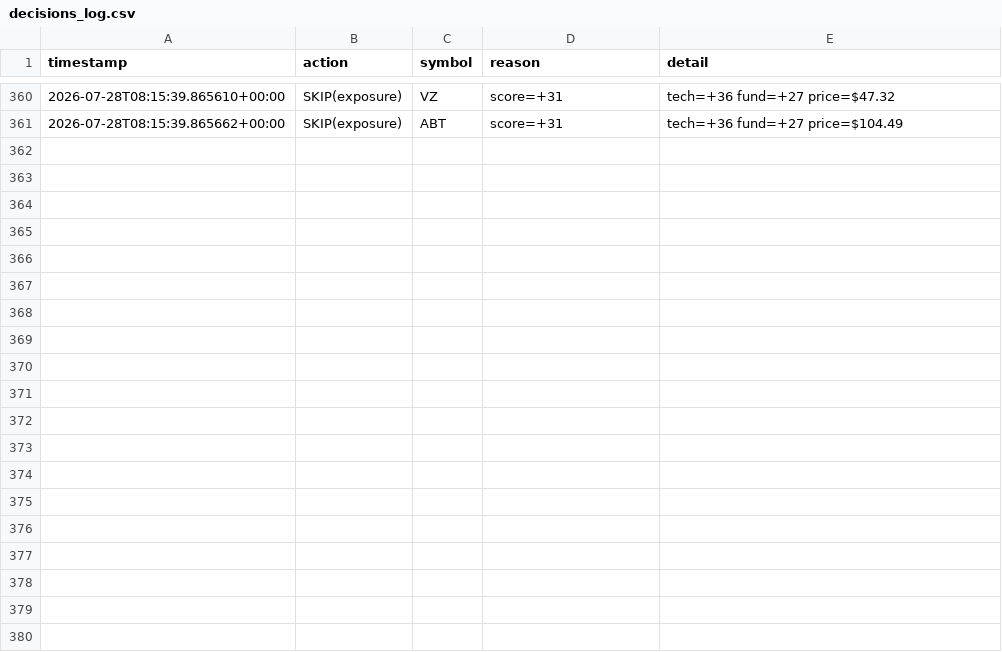
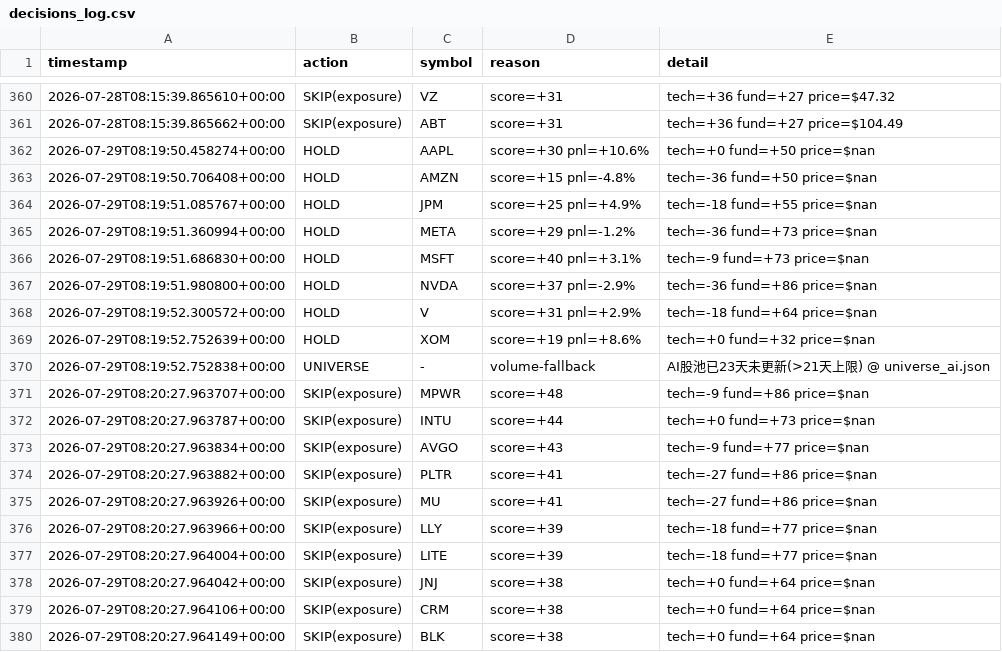
Before and after one commit to Charles-Liang1229/quant-research-sandbox, a CSV file: decisions_log.csv, drawn as a sheet; only a part is shown, gaps mark what is left out; the diff covers the shown part only.

Commit message:
log: agent decisions 2026-07-29

```diff
--- a/decisions_log.csv
+++ b/decisions_log.csv
@@ -361 +361,20 @@ timestamp,action,symbol,reason,detail
 2026-07-28T08:15:39.865662+00:00,SKIP(exposure),ABT,score=+31,tech=+36 fund=+27 price=$104.49
+2026-07-29T08:19:50.458274+00:00,HOLD,AAPL,score=+30 pnl=+10.6%,tech=+0 fund=+50 price=$nan
+2026-07-29T08:19:50.706408+00:00,HOLD,AMZN,score=+15 pnl=-4.8%,tech=-36 fund=+50 price=$nan
+2026-07-29T08:19:51.085767+00:00,HOLD,JPM,score=+25 pnl=+4.9%,tech=-18 fund=+55 price=$nan
+2026-07-29T08:19:51.360994+00:00,HOLD,META,score=+29 pnl=-1.2%,tech=-36 fund=+73 price=$nan
+2026-07-29T08:19:51.686830+00:00,HOLD,MSFT,score=+40 pnl=+3.1%,tech=-9 fund=+73 price=$nan
+2026-07-29T08:19:51.980800+00:00,HOLD,NVDA,score=+37 pnl=-2.9%,tech=-36 fund=+86 price=$nan
+2026-07-29T08:19:52.300572+00:00,HOLD,V,score=+31 pnl=+2.9%,tech=-18 fund=+64 price=$nan
+2026-07-29T08:19:52.752639+00:00,HOLD,XOM,score=+19 pnl=+8.6%,tech=+0 fund=+32 price=$nan
+2026-07-29T08:19:52.752838+00:00,UNIVERSE,-,volume-fallback,AI股池已23天未更新(>21天上限) @ universe_ai.json
+2026-07-29T08:20:27.963707+00:00,SKIP(exposure),MPWR,score=+48,tech=-9 fund=+86 price=$nan
+2026-07-29T08:20:27.963787+00:00,SKIP(exposure),INTU,score=+44,tech=+0 fund=+73 price=$nan
+2026-07-29T08:20:27.963834+00:00,SKIP(exposure),AVGO,score=+43,tech=-9 fund=+77 price=$nan
+2026-07-29T08:20:27.963882+00:00,SKIP(exposure),PLTR,score=+41,tech=-27 fund=+86 price=$nan
+2026-07-29T08:20:27.963926+00:00,SKIP(exposure),MU,score=+41,tech=-27 fund=+86 price=$nan
+2026-07-29T08:20:27.963966+00:00,SKIP(exposure),LLY,score=+39,tech=-18 fund=+77 price=$nan
+2026-07-29T08:20:27.964004+00:00,SKIP(exposure),LITE,score=+39,tech=-18 fund=+77 price=$nan
+2026-07-29T08:20:27.964042+00:00,SKIP(exposure),JNJ,score=+38,tech=+0 fund=+64 price=$nan
+2026-07-29T08:20:27.964106+00:00,SKIP(exposure),CRM,score=+38,tech=+0 fund=+64 price=$nan
+2026-07-29T08:20:27.964149+00:00,SKIP(exposure),BLK,score=+38,tech=+0 fund=+64 price=$nan
```
Also changed, not shown: 16 added rows elsewhere in this file.
